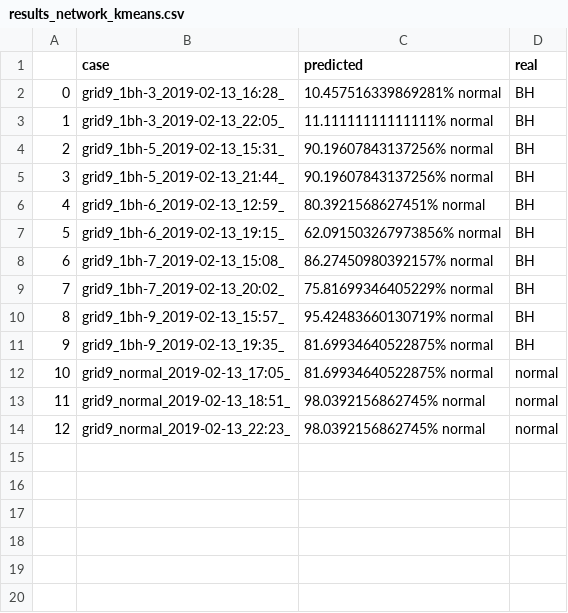
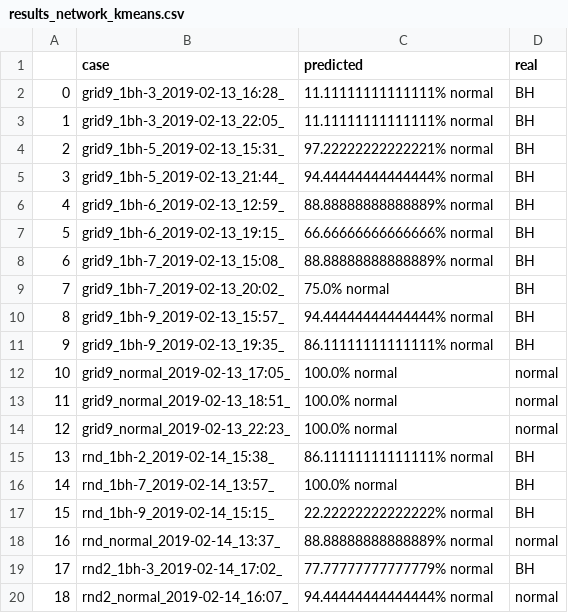
Before and after one commit to ichatz/iot-netprofiler, a CSV file: Kmeans/results_network_kmeans.csv, drawn as a sheet.

```diff
--- a/Kmeans/results_network_kmeans.csv
+++ b/Kmeans/results_network_kmeans.csv
@@ -1,14 +1,20 @@
 	case	predicted	real
-0	grid9_1bh-3_2019-02-13_16:28_	10.457516339869281% normal	BH
+0	grid9_1bh-3_2019-02-13_16:28_	11.11111111111111% normal	BH
 1	grid9_1bh-3_2019-02-13_22:05_	11.11111111111111% normal	BH
-2	grid9_1bh-5_2019-02-13_15:31_	90.19607843137256% normal	BH
-3	grid9_1bh-5_2019-02-13_21:44_	90.19607843137256% normal	BH
-4	grid9_1bh-6_2019-02-13_12:59_	80.3921568627451% normal	BH
-5	grid9_1bh-6_2019-02-13_19:15_	62.091503267973856% normal	BH
-6	grid9_1bh-7_2019-02-13_15:08_	86.27450980392157% normal	BH
-7	grid9_1bh-7_2019-02-13_20:02_	75.81699346405229% normal	BH
-8	grid9_1bh-9_2019-02-13_15:57_	95.42483660130719% normal	BH
-9	grid9_1bh-9_2019-02-13_19:35_	81.69934640522875% normal	BH
-10	grid9_normal_2019-02-13_17:05_	81.69934640522875% normal	normal
-11	grid9_normal_2019-02-13_18:51_	98.0392156862745% normal	normal
-12	grid9_normal_2019-02-13_22:23_	98.0392156862745% normal	normal
+2	grid9_1bh-5_2019-02-13_15:31_	97.22222222222221% normal	BH
+3	grid9_1bh-5_2019-02-13_21:44_	94.44444444444444% normal	BH
+4	grid9_1bh-6_2019-02-13_12:59_	88.88888888888889% normal	BH
+5	grid9_1bh-6_2019-02-13_19:15_	66.66666666666666% normal	BH
+6	grid9_1bh-7_2019-02-13_15:08_	88.88888888888889% normal	BH
+7	grid9_1bh-7_2019-02-13_20:02_	75.0% normal	BH
+8	grid9_1bh-9_2019-02-13_15:57_	94.44444444444444% normal	BH
+9	grid9_1bh-9_2019-02-13_19:35_	86.11111111111111% normal	BH
+10	grid9_normal_2019-02-13_17:05_	100.0% normal	normal
+11	grid9_normal_2019-02-13_18:51_	100.0% normal	normal
+12	grid9_normal_2019-02-13_22:23_	100.0% normal	normal
+13	rnd_1bh-2_2019-02-14_15:38_	86.11111111111111% normal	BH
+14	rnd_1bh-7_2019-02-14_13:57_	100.0% normal	BH
+15	rnd_1bh-9_2019-02-14_15:15_	22.22222222222222% normal	BH
+16	rnd_normal_2019-02-14_13:37_	88.88888888888889% normal	normal
+17	rnd2_1bh-3_2019-02-14_17:02_	77.77777777777779% normal	BH
+18	rnd2_normal_2019-02-14_16:07_	94.44444444444444% normal	normal
```
Also changed, not shown: cooja3-9nodes/traces/traces.csv, results_network_kmeans.csv, 6 other files.
